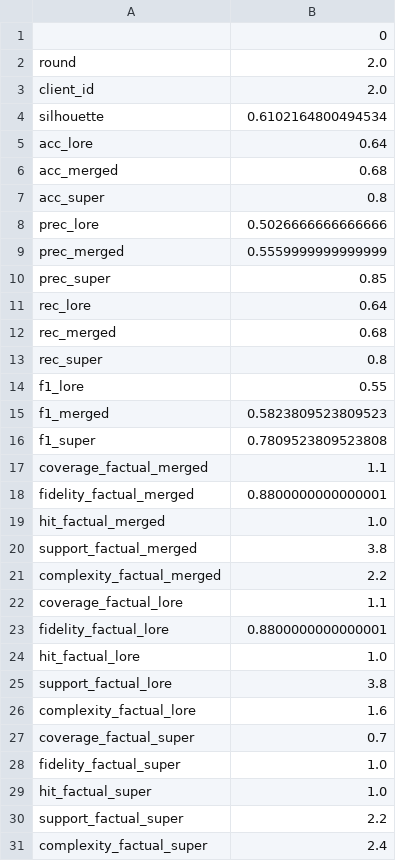
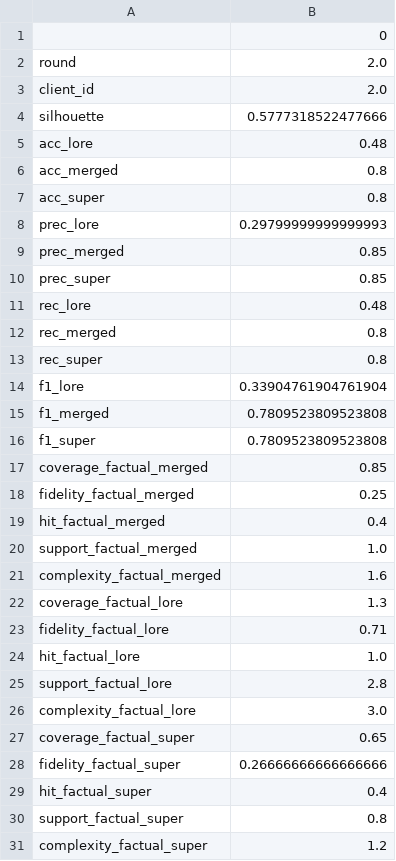
Before and after one commit to pablopalacios23/LORE_sa, a CSV file: results/metrics_cliente_2_balanced_mean.csv, drawn as a sheet; only a part is shown; the diff covers the shown part only.

```diff
--- a/results/metrics_cliente_2_balanced_mean.csv
+++ b/results/metrics_cliente_2_balanced_mean.csv
@@ -3,29 +3,29 @@ round,2.0
 client_id,2.0
-silhouette,0.6102164800494534
-acc_lore,0.64
-acc_merged,0.68
+silhouette,0.5777318522477666
+acc_lore,0.48
+acc_merged,0.8
 acc_super,0.8
-prec_lore,0.5026666666666666
-prec_merged,0.5559999999999999
+prec_lore,0.29799999999999993
+prec_merged,0.85
 prec_super,0.85
-rec_lore,0.64
-rec_merged,0.68
+rec_lore,0.48
+rec_merged,0.8
 rec_super,0.8
-f1_lore,0.55
-f1_merged,0.5823809523809523
+f1_lore,0.33904761904761904
+f1_merged,0.7809523809523808
 f1_super,0.7809523809523808
-coverage_factual_merged,1.1
-fidelity_factual_merged,0.8800000000000001
-hit_factual_merged,1.0
-support_factual_merged,3.8
-complexity_factual_merged,2.2
-coverage_factual_lore,1.1
-fidelity_factual_lore,0.8800000000000001
+coverage_factual_merged,0.85
+fidelity_factual_merged,0.25
+hit_factual_merged,0.4
+support_factual_merged,1.0
+complexity_factual_merged,1.6
+coverage_factual_lore,1.3
+fidelity_factual_lore,0.71
 hit_factual_lore,1.0
-support_factual_lore,3.8
-complexity_factual_lore,1.6
-coverage_factual_super,0.7
-fidelity_factual_super,1.0
-hit_factual_super,1.0
-support_factual_super,2.2
-complexity_factual_super,2.4
+support_factual_lore,2.8
+complexity_factual_lore,3.0
+coverage_factual_super,0.65
+fidelity_factual_super,0.26666666666666666
+hit_factual_super,0.4
+support_factual_super,0.8
+complexity_factual_super,1.2
```
Also changed, not shown: 9 added rows, 9 removed rows and 14 edited cells elsewhere in this file, results/metrics_Balanced_cliente_1.csv, results/metrics_Balanced_cliente_2.csv, 9 other files.
